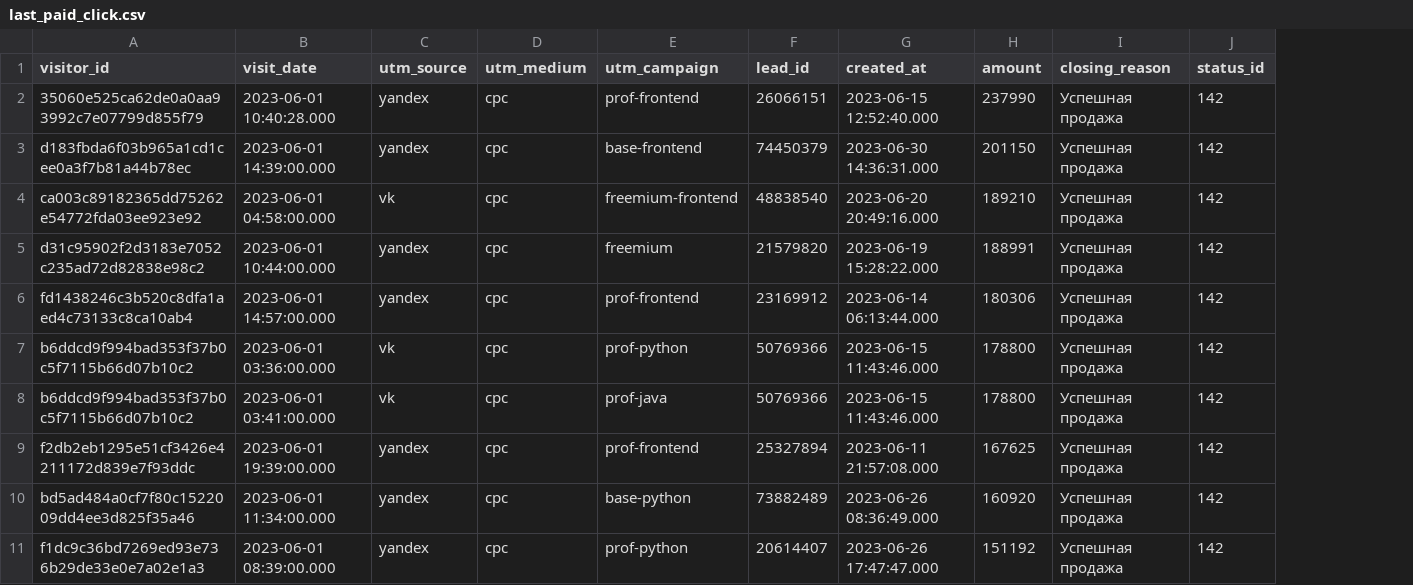
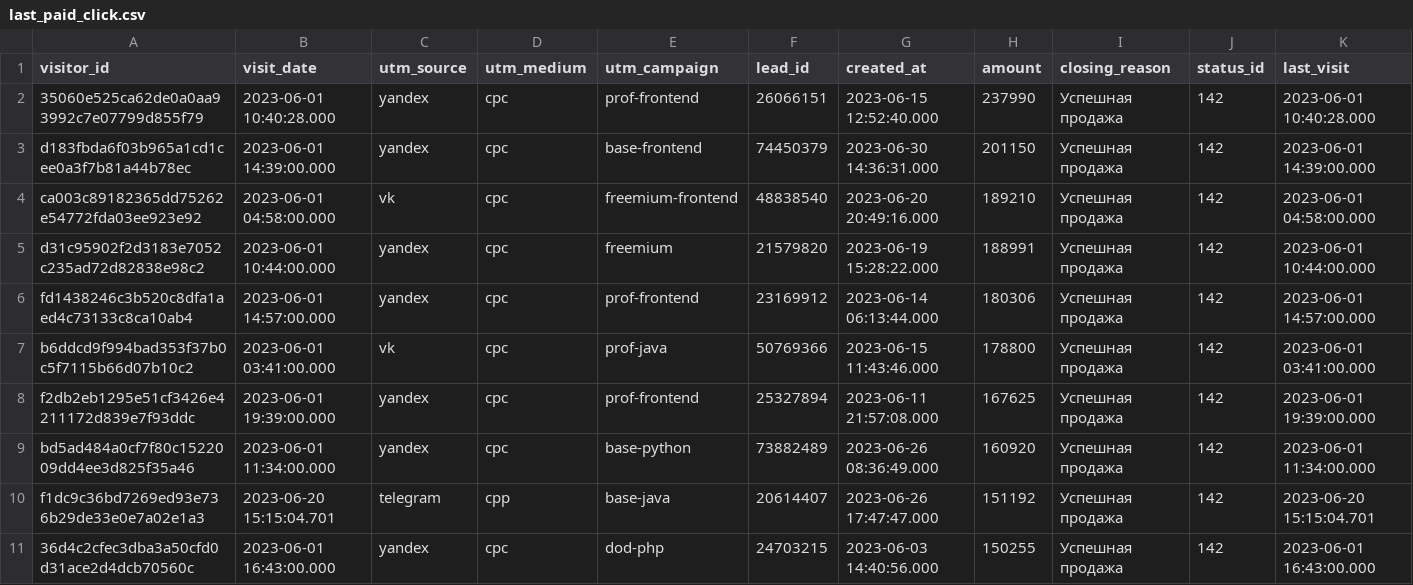
Before and after one commit to NatalliaVarabyova/data-analytics-project-96, a CSV file: last_paid_click.csv, drawn as a sheet; removed rows and columns are numbered as before the commit, all else as after; the diff names each change by its address in the sheet, - before the commit and + after, or states it on an @@ line.

Commit message:
Update last_paid_click.csv
Refresh top-10 last paid click

```diff
--- a/last_paid_click.csv
+++ b/last_paid_click.csv
+column K (last_visit), rows 2-10: 2023-06-01 10:40:28.000 | 2023-06-01 14:39:00.000 | 2023-06-01 04:58:00.000 | 2023-06-01 10:44:00.000 | 2023-06-01 14:57:00.000 | 2023-06-01 03:41:00.000 | 2023-06-01 19:39:00.000 | 2023-06-01 11:34:00.000 | 2023-06-20 15:15:04.701
-row 7: b6ddcd9f994bad353f37b0c5f7115b66d07b10c2 | 2023-06-01 03:36:00.000 | vk | cpc | prof-python | 50769366 | 2023-06-15 11:43:46.000 | 178800 | Успешная продажа | 142
-B10 (visit_date): 2023-06-01 08:39:00.000
+B10 (visit_date): 2023-06-20 15:15:04.701
-C10 (utm_source): yandex
+C10 (utm_source): telegram
-D10 (utm_medium): cpc
+D10 (utm_medium): cpp
-E10 (utm_campaign): prof-python
+E10 (utm_campaign): base-java
+row 11: 36d4c2cfec3dba3a50cfd0d31ace2d4dcb70560c | 2023-06-01 16:43:00.000 | yandex | cpc | dod-php | 24703215 | 2023-06-03 14:40:56.000 | 150255 | Успешная продажа | 142 | 2023-06-01 16:43:00.000
```
